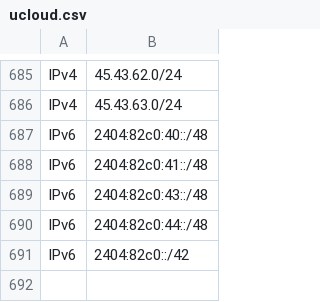
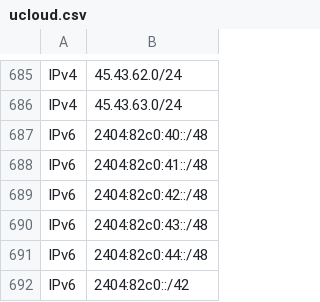
Before and after one commit to disposable/cloud-ip-ranges, a CSV file: csv/ucloud.csv, drawn as a sheet; only a part is shown, gaps mark what is left out; the diff names each change by its address in the sheet, - before the commit and + after, or states it on an @@ line.

Commit message:
Updated aws,google_cloud,heroku_aws,godaddy,alibaba,ucloud,meta_crawler (IPv4: 11075, IPv6: 3212)
INFO - Saved aws.csv [IPv4: 7139, IPv6: 2304]
INFO - Saved google-cloud.csv [IPv4: 822, IPv6: 93]
INFO - Saved heroku-aws.csv [IPv4: 1169, IPv6: 382]
INFO - Saved godaddy.csv [IPv4: 182, IPv6: 11]
INFO - Saved alibaba.csv [IPv4: 858, IPv6: 83]
INFO - Saved ucloud.csv [IPv4: 685, IPv6: 6]
INFO - Saved meta-crawler.csv [IPv4: 220, IPv6: 333]

```diff
--- a/csv/ucloud.csv
+++ b/csv/ucloud.csv
+row 689: IPv6 | 2404:82c0:42::/48
```
Also changed, not shown: csv/alibaba.csv, csv/godaddy.csv, 22 other files.
